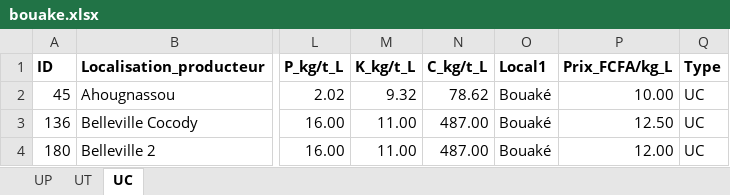
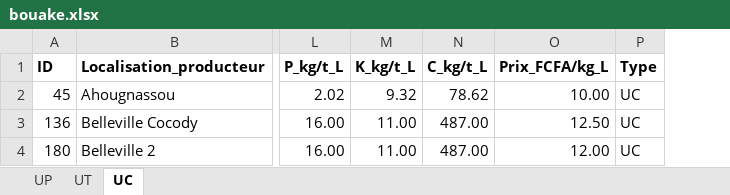
Before and after one commit to diabagateyaya/PFE_YAYA_2024, an Excel workbook: analyse_donnees/DB/bouake.xlsx, sheet UC, drawn as a sheet; only a part is shown, gaps mark what is left out; values as stored, in another font and other column widths than the file's, no borders; table styles not drawn; the diff names each change by its address in the sheet, - before the commit and + after, or states it on an @@ line.

```diff
--- a/analyse_donnees/DB/bouake.xlsx (sheet UC)
+++ b/analyse_donnees/DB/bouake.xlsx (sheet UC)
-column O (Local1), rows 2-4: all Bouaké
```
Also changed, not shown: sheet UP, sheet UT, analyse_donnees/DB/korhogo.xlsx, 29 other files.
